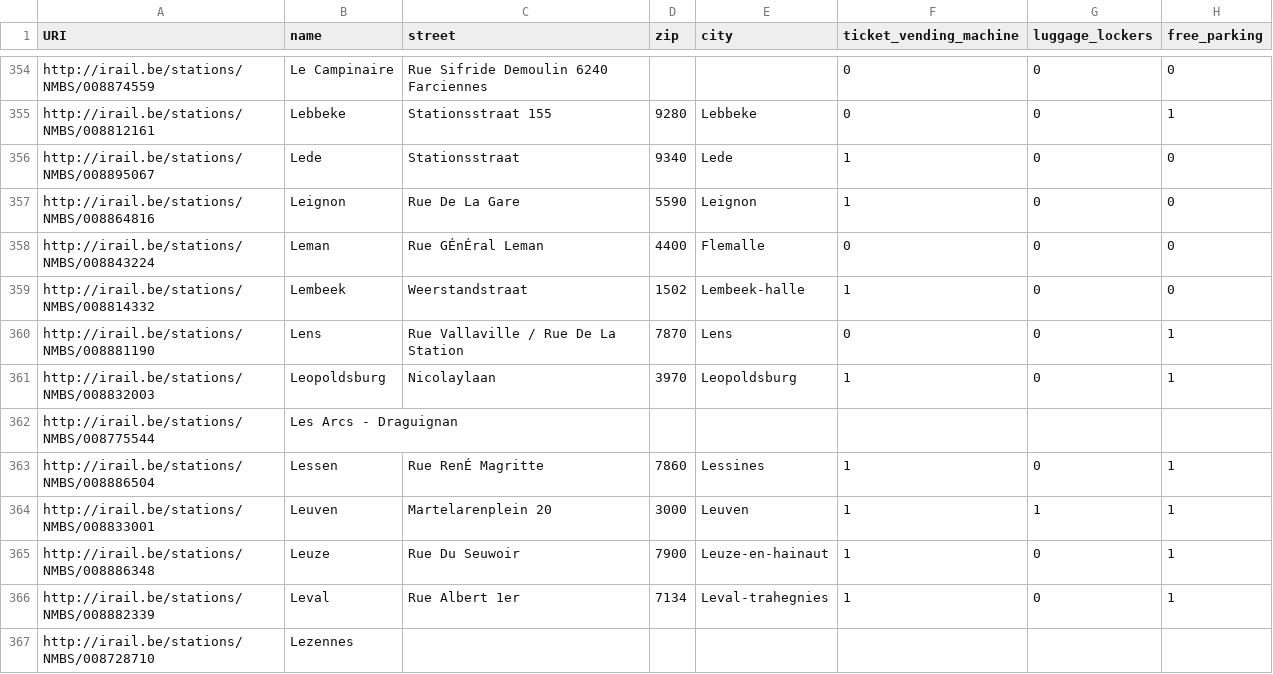
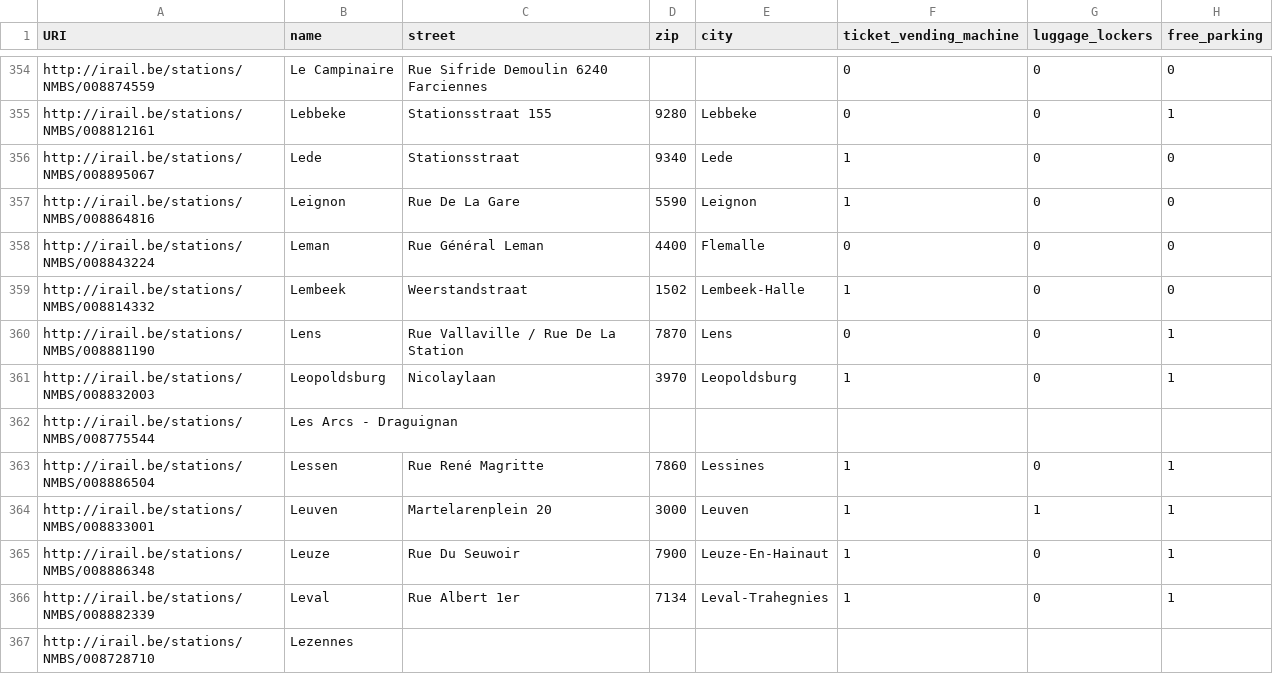
Before and after one commit to iRail/stations, a CSV file: facilities.csv, drawn as a sheet; only a part is shown, gaps mark what is left out; the diff covers the shown part only; the diff names each change by its address in the sheet, - before the commit and + after, or states it on an @@ line.

Commit message:
Fix casing in facilities.csv #146

```diff
--- a/facilities.csv
+++ b/facilities.csv
-C358 (street): Rue GÉnÉral Leman
+C358 (street): Rue Général Leman
-E359 (city): Lembeek-halle
+E359 (city): Lembeek-Halle
-C363 (street): Rue RenÉ Magritte
+C363 (street): Rue René Magritte
-E365 (city): Leuze-en-hainaut
+E365 (city): Leuze-En-Hainaut
-E366 (city): Leval-trahegnies
+E366 (city): Leval-Trahegnies
```
Also changed, not shown: 112 edited cells elsewhere in this file, stations.csv, 1 other file.
